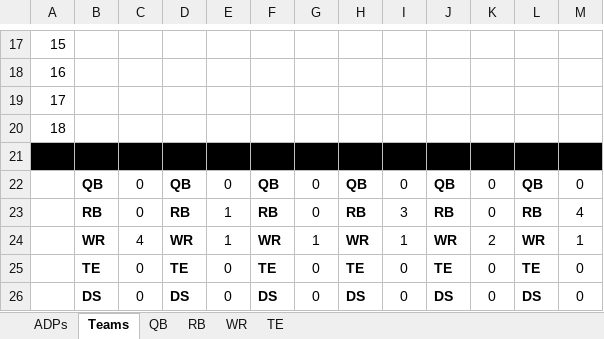
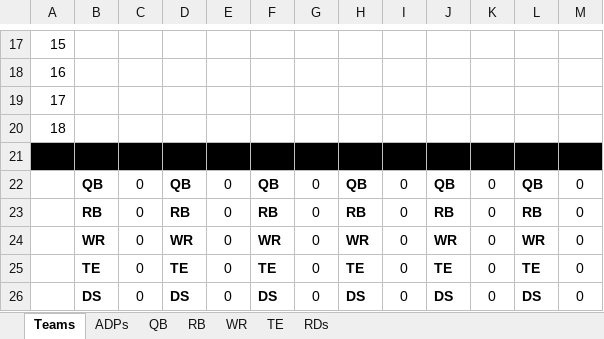
Before and after one commit to kevinmiguel97/Fantasy-Football-, an Excel workbook: Season 2023/Rankings 2023 Template.xlsx, sheet Teams, drawn as a sheet; only a part is shown, gaps mark what is left out; values as stored, in another font and other column widths than the file's, no borders; conditional formats not drawn; the diff covers the shown part only; the diff names each change by its address in the sheet, - before the commit and + after, or states it on an @@ line.

```diff
--- a/Season 2023/Rankings 2023 Template.xlsx (sheet Teams)
+++ b/Season 2023/Rankings 2023 Template.xlsx (sheet Teams)
+sheet tab: RDs
@@ sheet tab order changed: Teams | ADPs | QB | RB | WR | TE | RDs @@
-E23:E24: 1
+E23:E24: 0
-I23: 3
+I23: 0
-M23: 4
+M23: 0
-C24: 4
+C24: 0
-G24: 1
+G24: 0
-I24: 1
+I24: 0
-K24: 2
+K24: 0
-M24: 1
+M24: 0
```
Also changed, not shown: 1 added row, 1 removed row, 36 edited cells and cell formats elsewhere in this sheet, sheet RB, sheet ADPs, sheet QB, hidden cells, Season 2023/Rankings 2023.xlsx, 5 other files.
